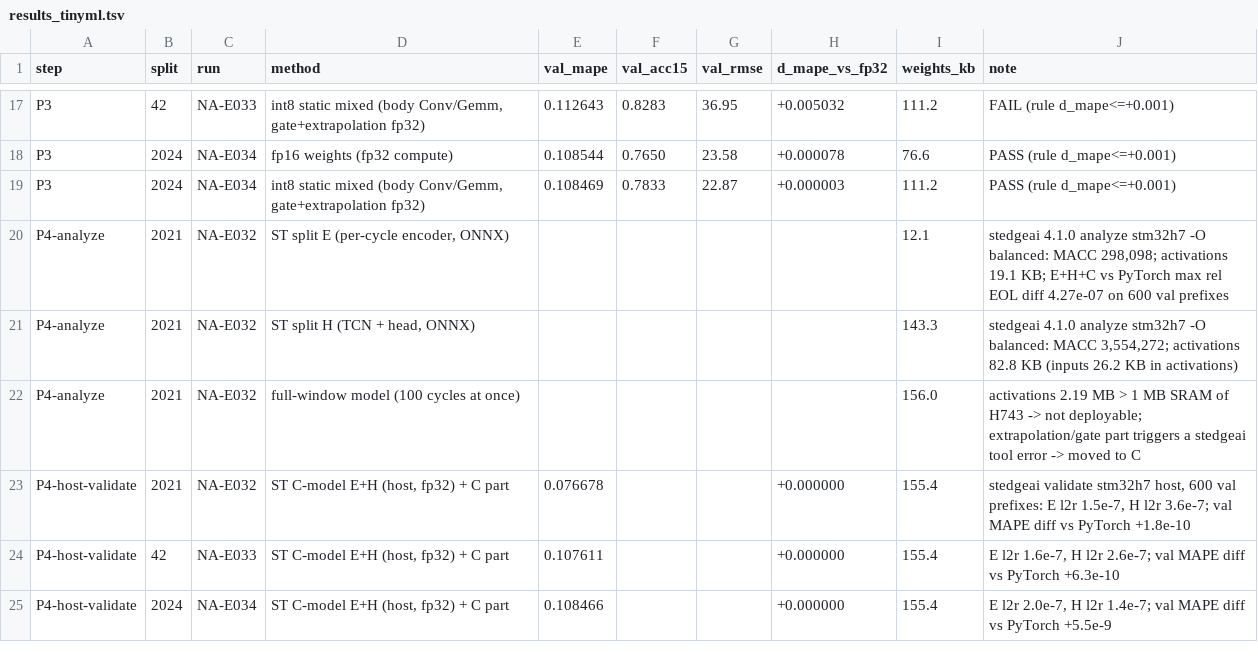
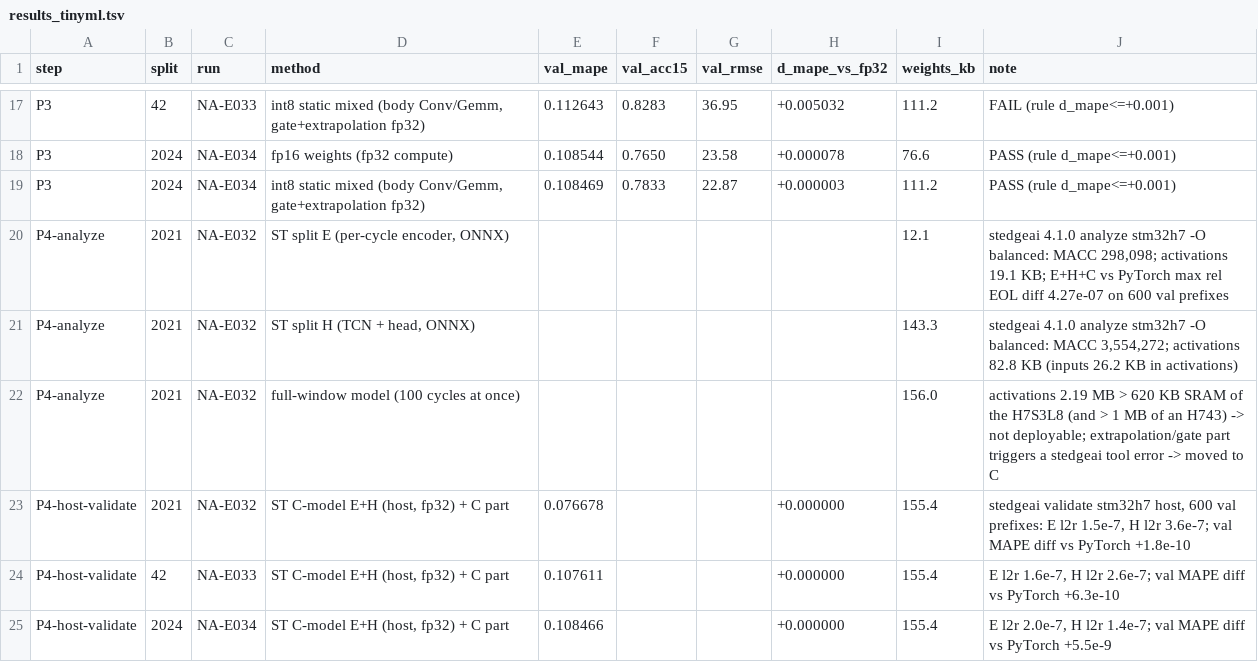
Before and after one commit to Thanhthuii24/auto_na-ion, a TSV file: phase3/results_tinyml.tsv, drawn as a sheet; only a part is shown, gaps mark what is left out.

```diff
--- a/phase3/results_tinyml.tsv
+++ b/phase3/results_tinyml.tsv
@@ -21,3 +21,3 @@ P4-analyze	2021	NA-E032	ST split E (per-cycle encoder, ONNX)		 	 	 	12.1	stedgea
 P4-analyze	2021	NA-E032	ST split H (TCN + head, ONNX)		 	 	 	143.3	stedgeai 4.1.0 analyze stm32h7 -O balanced: MACC 3,554,272; activations 82.8 KB (inputs 26.2 KB in activations)
-P4-analyze	2021	NA-E032	full-window model (100 cycles at once)		 	 	 	156.0	activations 2.19 MB > 1 MB SRAM of H743 -> not deployable; extrapolation/gate part triggers a stedgeai tool error -> moved to C
+P4-analyze	2021	NA-E032	full-window model (100 cycles at once)		 	 	 	156.0	activations 2.19 MB > 620 KB SRAM of the H7S3L8 (and > 1 MB of an H743) -> not deployable; extrapolation/gate part triggers a stedgeai tool error -> moved to C
 P4-host-validate	2021	NA-E032	ST C-model E+H (host, fp32) + C part	0.076678			+0.000000	155.4	stedgeai validate stm32h7 host, 600 val prefixes: E l2r 1.5e-7, H l2r 3.6e-7; val MAPE diff vs PyTorch +1.8e-10
```
Also changed, not shown: 1 other file.
